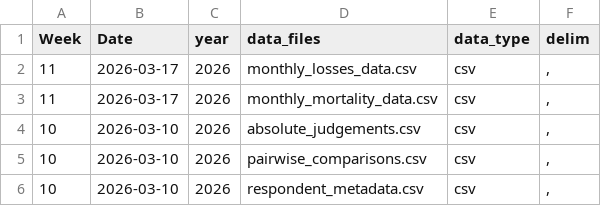
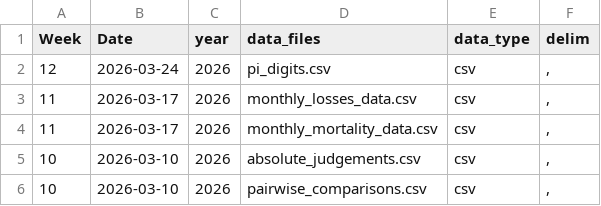
Before and after one commit to rfordatascience/tidytuesday, a CSV file: static/tt_data_type.csv, drawn as a sheet; only a part is shown; the shorter side is filled out with more unchanged rows.

Commit message:
Submission 2026 03 15 62354 - Pi Data (#1015)
* Add cleaning.R

* Add intro.md

* Add meta.yaml

* Add pi_digits.csv

* Add pi_digits.md

* Add pi_self_transitions.png

* Tweaked submission

- cleaning.R: I used the standard `library()` rather than `pacman::p_load()`, so the user doesn't have to install {pacman}. I also deleted unnecessary comments, and added a comment about the overall structure of the raw data.
- intro.md: I edited the opening sentence since we won't run this on/immediately after Pi Day, and made it a little bit of an "advertisement" for dataset curation!
- meta.yaml: I cut it down to just one article. They're just for "flavor" of the dataset, so one is fine. I also added an (estimated) range to the descriptions of the arcs. If I guessed incorrectly, feel free to submit a pull request or issue after the dataset is accepted and before it runs!

* Accept submission

---------

Co-authored-by: Jon Harmon <jonthegeek@gmail.com>
Co-authored-by: jonthegeek <jonthegeek@users.noreply.github.com>

```diff
--- a/static/tt_data_type.csv
+++ b/static/tt_data_type.csv
@@ -1,2 +1,3 @@
 Week,Date,year,data_files,data_type,delim
+12,2026-03-24,2026,pi_digits.csv,csv,","
 11,2026-03-17,2026,monthly_losses_data.csv,csv,","
```
Also changed, not shown: 9 other files.
